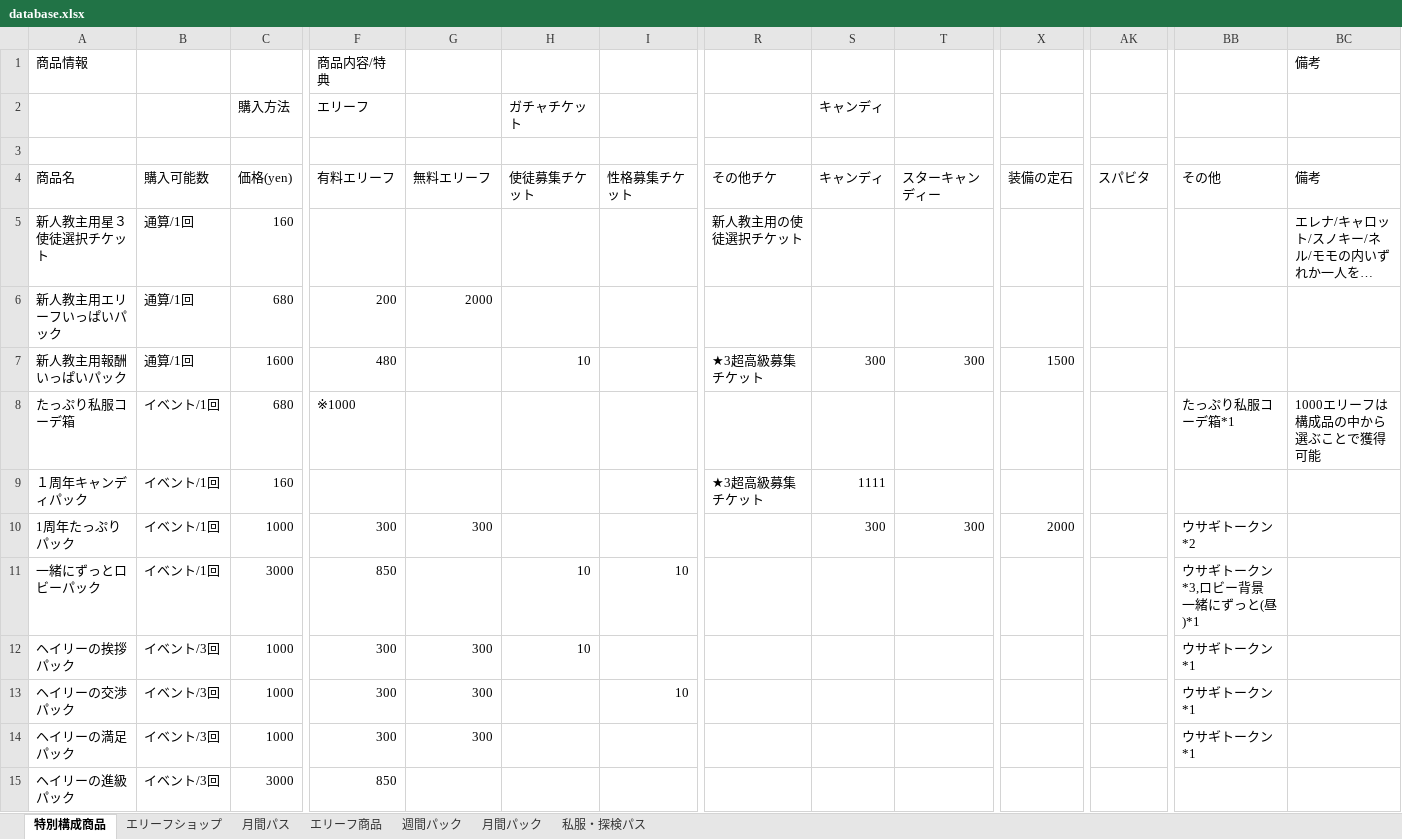
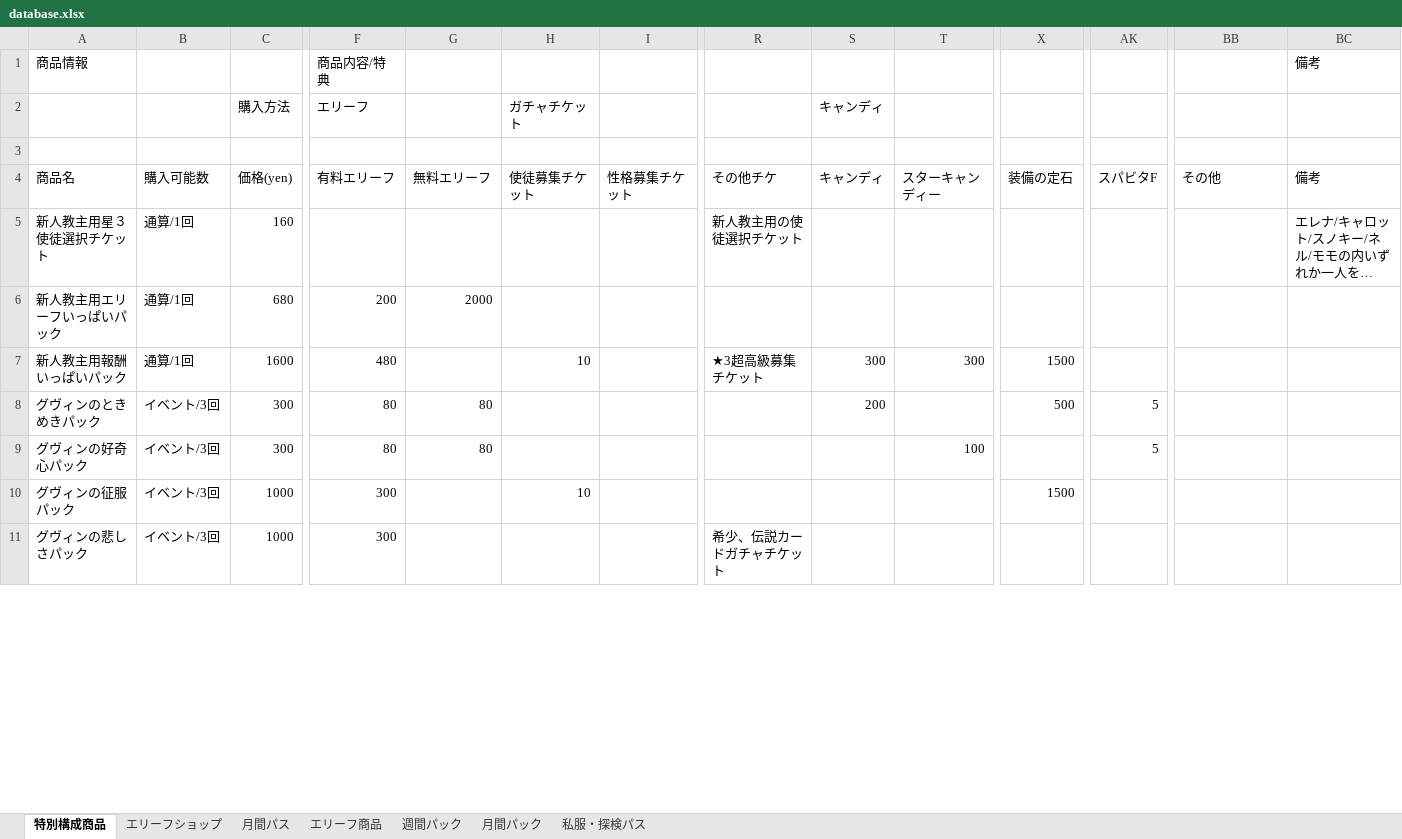
Before and after one commit to kinopill0789/Billing-Planning-for-Trickcal, an Excel workbook: database.xlsx, sheet 特別構成商品, drawn as a sheet; only a part is shown, gaps mark what is left out; long unchanged cells end in …; values as stored, in another font and other column widths than the file's, no borders; removed rows and columns are numbered as before the commit, all else as after; rows hold the shown columns only; the diff covers the shown part only; the diff names each change by its address in the sheet, - before the commit and + after, or states it on an @@ line.

```diff
--- a/database.xlsx (sheet 特別構成商品)
+++ b/database.xlsx (sheet 特別構成商品)
-AK4: スパビタ
+AK4: スパビタF
-row 8: たっぷり私服コーデ箱 | イベント/1回 | 680 | ※1000 |  |  |  |  |  |  |  |  | たっぷり私服コーデ箱*1 | 1000エリーフは構成品の中から選ぶことで獲得可能
-row 9: １周年キャンディパック | イベント/1回 | 160 |  |  |  |  | ★3超高級募集チケット | 1111
-row 10: 1周年たっぷりパック | イベント/1回 | 1000 | 300 | 300 |  |  |  | 300 | 300 | 2000 |  | ウサギトークン*2
-row 11: 一緒にずっとロビーパック | イベント/1回 | 3000 | 850 |  | 10 | 10 |  |  |  |  |  | ウサギトークン*3,ロビー背景 一緒にずっと(昼)*1
+row 8: グヴィンのときめきパック | イベント/3回 | 300 | 80 | 80 |  |  |  | 200 |  | 500 | 5
+row 9: グヴィンの好奇心パック | イベント/3回 | 300 | 80 | 80 |  |  |  |  | 100 |  | 5
-A10: ヘイリーの挨拶パック
+A10: グヴィンの征服パック
-G10: 300
+G10: (empty)
-X10: (empty)
+X10: 1500
-BB10: ウサギトークン*1
+BB10: (empty)
-row 13: ヘイリーの交渉パック | イベント/3回 | 1000 | 300 | 300 |  | 10 |  |  |  |  |  | ウサギトークン*1
-A11: ヘイリーの満足パック
+A11: グヴィンの悲しさパック
-G11: 300
+G11: (empty)
-R11: (empty)
+R11: 希少、伝説カードガチャチケット
-BB11: ウサギトークン*1
+BB11: (empty)
-row 15: ヘイリーの進級パック | イベント/3回 | 3000 | 850
```
Also changed, not shown: 3 added rows, 12 removed rows and 5 edited cells elsewhere in this sheet, 1 other file.
